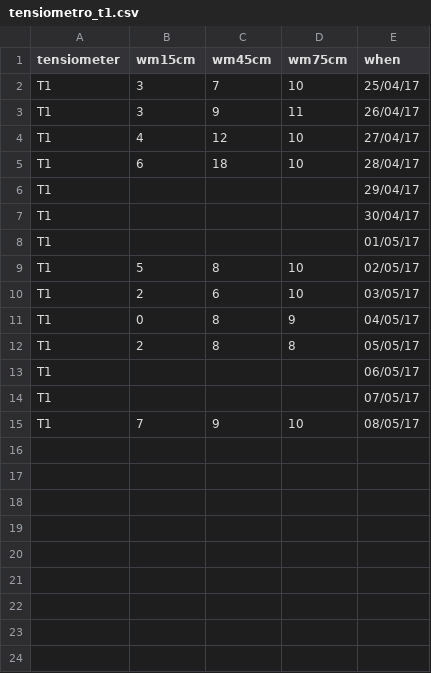
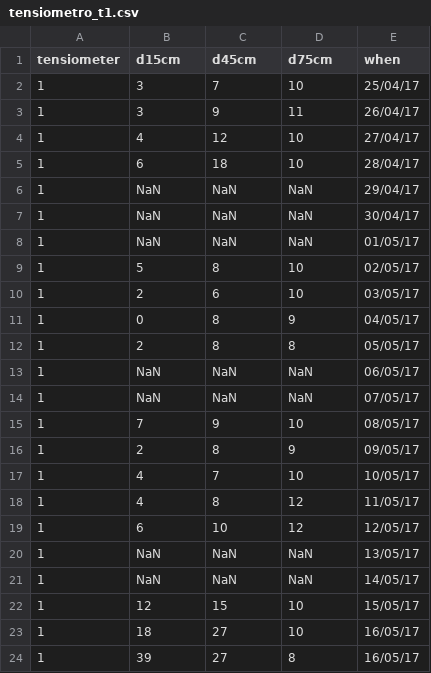
Before and after one commit to nidiascampos/smartgreen, a CSV file: matlab/logs/csv/tensiometros/coco/tensiometro_t1.csv, drawn as a sheet.

```diff
--- a/matlab/logs/csv/tensiometros/coco/tensiometro_t1.csv
+++ b/matlab/logs/csv/tensiometros/coco/tensiometro_t1.csv
@@ -1,15 +1,24 @@
-tensiometer,wm15cm,wm45cm,wm75cm,when
-T1,3,7,10,25/04/17
-T1,3,9,11,26/04/17
-T1,4,12,10,27/04/17
-T1,6,18,10,28/04/17
-T1,,,,29/04/17
-T1,,,,30/04/17
-T1,,,,01/05/17
-T1,5,8,10,02/05/17
-T1,2,6,10,03/05/17
-T1,0,8,9,04/05/17
-T1,2,8,8,05/05/17
-T1,,,,06/05/17
-T1,,,,07/05/17
-T1,7,9,10,08/05/17
+tensiometer,d15cm,d45cm,d75cm,when
+1,3,7,10,25/04/17
+1,3,9,11,26/04/17
+1,4,12,10,27/04/17
+1,6,18,10,28/04/17
+1,NaN,NaN,NaN,29/04/17
+1,NaN,NaN,NaN,30/04/17
+1,NaN,NaN,NaN,01/05/17
+1,5,8,10,02/05/17
+1,2,6,10,03/05/17
+1,0,8,9,04/05/17
+1,2,8,8,05/05/17
+1,NaN,NaN,NaN,06/05/17
+1,NaN,NaN,NaN,07/05/17
+1,7,9,10,08/05/17
+1,2,8,9,09/05/17
+1,4,7,10,10/05/17
+1,4,8,12,11/05/17
+1,6,10,12,12/05/17
+1,NaN,NaN,NaN,13/05/17
+1,NaN,NaN,NaN,14/05/17
+1,12,15,10,15/05/17
+1,18,27,10,16/05/17
+1,39,27,8,16/05/17
```
Also changed, not shown: matlab/logs/csv/tensiometros/coco/tensiometro_t2.csv, matlab/logs/csv/tensiometros/coco/tensiometro_t4.csv, 1 other file.
